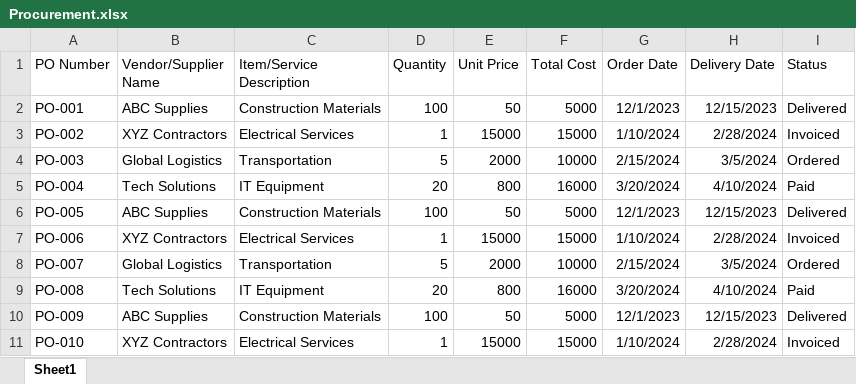
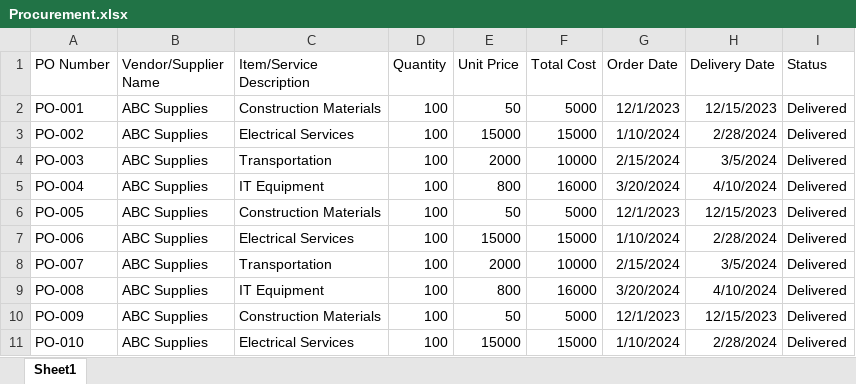
Before and after one commit to 7zayen7/Solar-Dashboard, an Excel workbook: Procurement.xlsx, sheet Sheet1, drawn as a sheet; values as stored, in another font and other column widths than the file's, no borders; the diff names each change by its address in the sheet, - before the commit and + after, or states it on an @@ line.

Commit message:
Update Procurement.xlsx

```diff
--- a/Procurement.xlsx (sheet Sheet1)
+++ b/Procurement.xlsx (sheet Sheet1)
-B3 (Vendor/Supplier Name): XYZ Contractors
+B3 (Vendor/Supplier Name): ABC Supplies
-D3 (Quantity): 1
+D3 (Quantity): 100
-I3 (Status): Invoiced
+I3 (Status): Delivered
-B4 (Vendor/Supplier Name): Global Logistics
+B4 (Vendor/Supplier Name): ABC Supplies
-D4 (Quantity): 5
+D4 (Quantity): 100
-I4 (Status): Ordered
+I4 (Status): Delivered
-B5 (Vendor/Supplier Name): Tech Solutions
+B5 (Vendor/Supplier Name): ABC Supplies
-D5 (Quantity): 20
+D5 (Quantity): 100
-I5 (Status): Paid
+I5 (Status): Delivered
-B7 (Vendor/Supplier Name): XYZ Contractors
+B7 (Vendor/Supplier Name): ABC Supplies
-D7 (Quantity): 1
+D7 (Quantity): 100
-I7 (Status): Invoiced
+I7 (Status): Delivered
-B8 (Vendor/Supplier Name): Global Logistics
+B8 (Vendor/Supplier Name): ABC Supplies
-D8 (Quantity): 5
+D8 (Quantity): 100
-I8 (Status): Ordered
+I8 (Status): Delivered
-B9 (Vendor/Supplier Name): Tech Solutions
+B9 (Vendor/Supplier Name): ABC Supplies
-D9 (Quantity): 20
+D9 (Quantity): 100
-I9 (Status): Paid
+I9 (Status): Delivered
-B11 (Vendor/Supplier Name): XYZ Contractors
+B11 (Vendor/Supplier Name): ABC Supplies
-D11 (Quantity): 1
+D11 (Quantity): 100
-I11 (Status): Invoiced
+I11 (Status): Delivered
```
